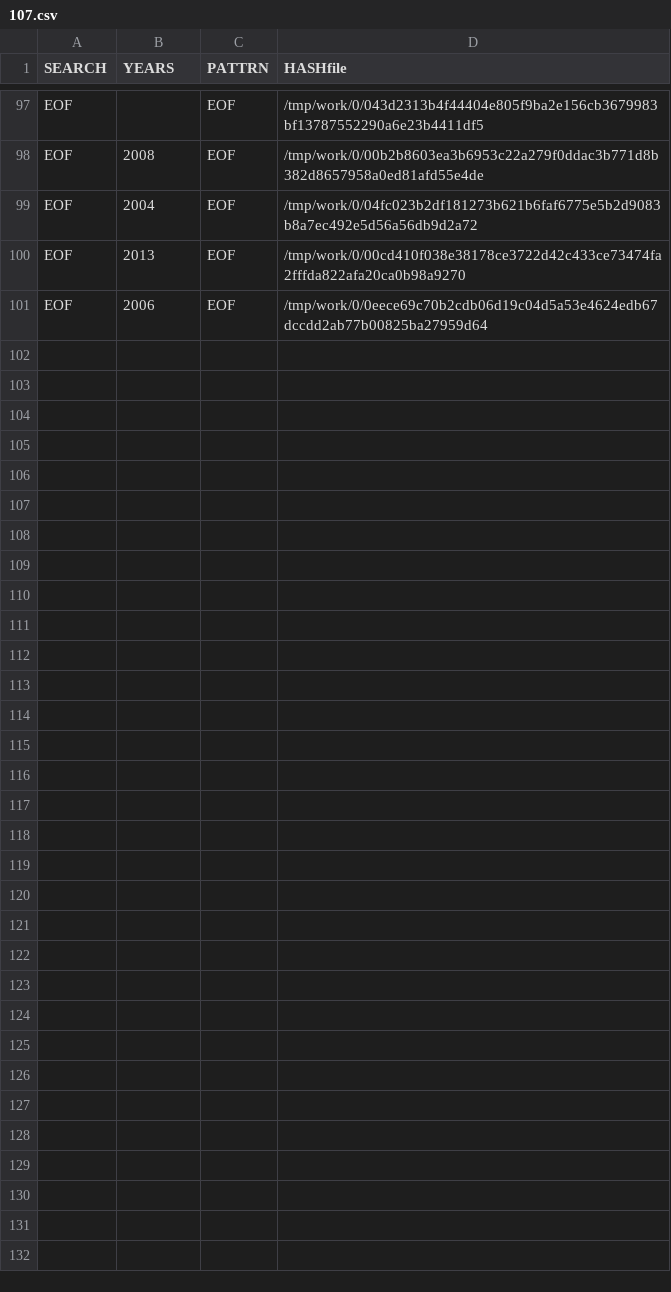
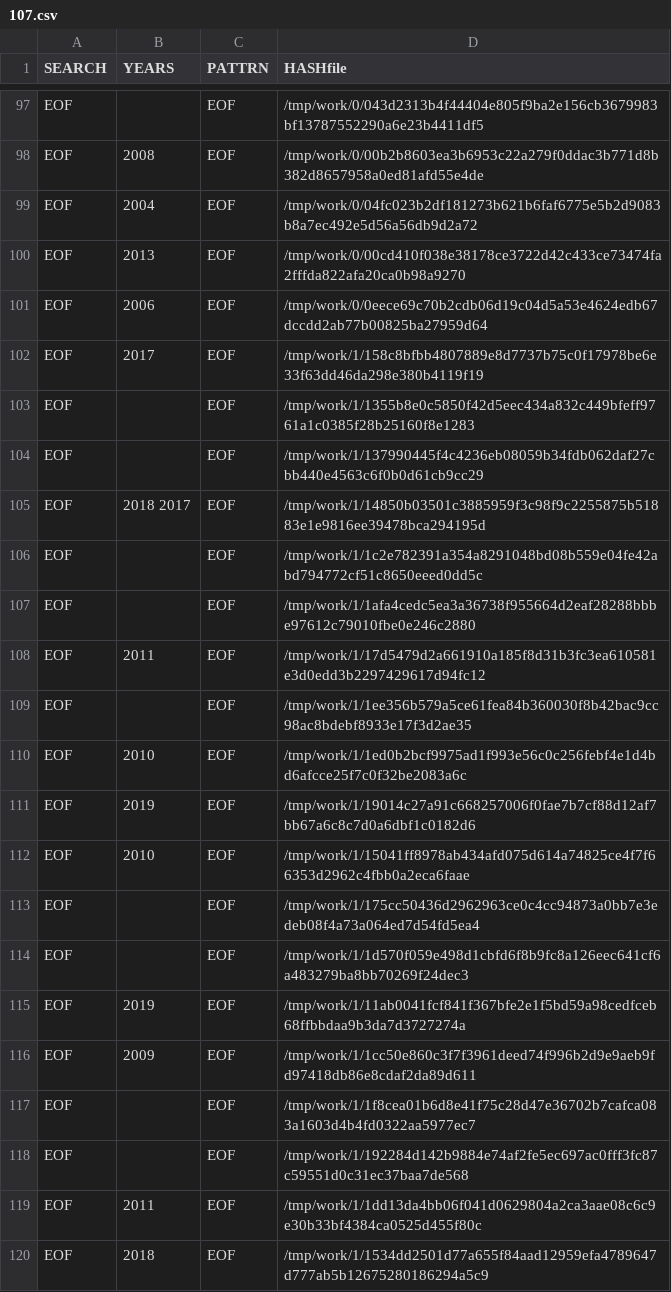
Before and after one commit to gergimentr/finder, a CSV file: results/107.csv, drawn as a sheet; only a part is shown, gaps mark what is left out; the diff covers the shown part only; the diff names each change by its address in the sheet, - before the commit and + after, or states it on an @@ line.

Commit message:
result works

```diff
--- a/results/107.csv
+++ b/results/107.csv
+row 102: EOF | 2017 | EOF | /tmp/work/1/158c8bfbb4807889e8d7737b75c0f17978be6e33f63dd46da298e380b4119f19
+row 103: EOF |  | EOF | /tmp/work/1/1355b8e0c5850f42d5eec434a832c449bfeff9761a1c0385f28b25160f8e1283
+row 104: EOF |  | EOF | /tmp/work/1/137990445f4c4236eb08059b34fdb062daf27cbb440e4563c6f0b0d61cb9cc29
+row 105: EOF | 2018 2017 | EOF | /tmp/work/1/14850b03501c3885959f3c98f9c2255875b51883e1e9816ee39478bca294195d
+row 106: EOF |  | EOF | /tmp/work/1/1c2e782391a354a8291048bd08b559e04fe42abd794772cf51c8650eeed0dd5c
+row 107: EOF |  | EOF | /tmp/work/1/1afa4cedc5ea3a36738f955664d2eaf28288bbbe97612c79010fbe0e246c2880
+row 108: EOF | 2011 | EOF | /tmp/work/1/17d5479d2a661910a185f8d31b3fc3ea610581e3d0edd3b2297429617d94fc12
+row 109: EOF |  | EOF | /tmp/work/1/1ee356b579a5ce61fea84b360030f8b42bac9cc98ac8bdebf8933e17f3d2ae35
+row 110: EOF | 2010 | EOF | /tmp/work/1/1ed0b2bcf9975ad1f993e56c0c256febf4e1d4bd6afcce25f7c0f32be2083a6c
+row 111: EOF | 2019 | EOF | /tmp/work/1/19014c27a91c668257006f0fae7b7cf88d12af7bb67a6c8c7d0a6dbf1c0182d6
+row 112: EOF | 2010 | EOF | /tmp/work/1/15041ff8978ab434afd075d614a74825ce4f7f66353d2962c4fbb0a2eca6faae
+row 113: EOF |  | EOF | /tmp/work/1/175cc50436d2962963ce0c4cc94873a0bb7e3edeb08f4a73a064ed7d54fd5ea4
+row 114: EOF |  | EOF | /tmp/work/1/1d570f059e498d1cbfd6f8b9fc8a126eec641cf6a483279ba8bb70269f24dec3
+row 115: EOF | 2019 | EOF | /tmp/work/1/11ab0041fcf841f367bfe2e1f5bd59a98cedfceb68ffbbdaa9b3da7d3727274a
+row 116: EOF | 2009 | EOF | /tmp/work/1/1cc50e860c3f7f3961deed74f996b2d9e9aeb9fd97418db86e8cdaf2da89d611
+row 117: EOF |  | EOF | /tmp/work/1/1f8cea01b6d8e41f75c28d47e36702b7cafca083a1603d4b4fd0322aa5977ec7
+row 118: EOF |  | EOF | /tmp/work/1/192284d142b9884e74af2fe5ec697ac0fff3fc87c59551d0c31ec37baa7de568
+row 119: EOF | 2011 | EOF | /tmp/work/1/1dd13da4bb06f041d0629804a2ca3aae08c6c9e30b33bf4384ca0525d455f80c
+row 120: EOF | 2018 | EOF | /tmp/work/1/1534dd2501d77a655f84aad12959efa4789647d777ab5b12675280186294a5c9
```
Also changed, not shown: 16 added rows elsewhere in this file, 6 other files.
